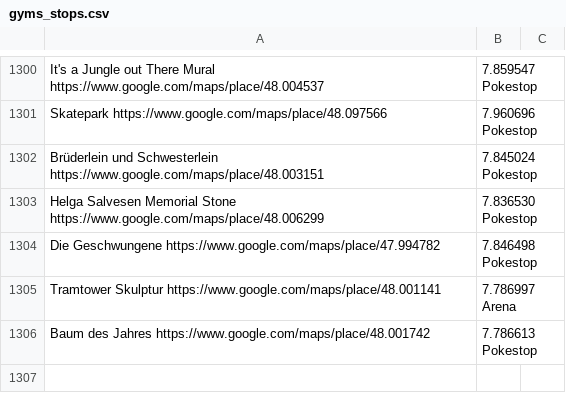
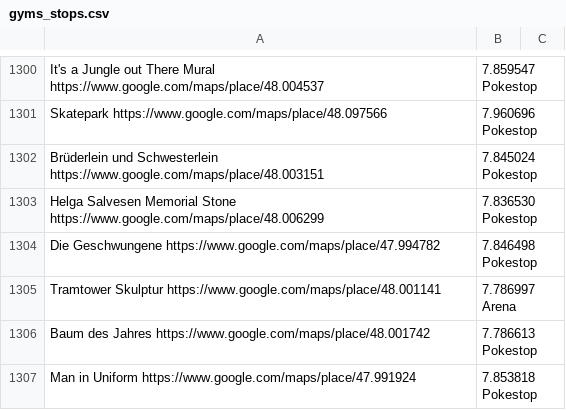
Before and after one commit to Breee/raidquaza, a CSV file: gyms_stops.csv, drawn as a sheet; only a part is shown, gaps mark what is left out.

Commit message:
new stop: "Man in Uniform"

```diff
--- a/gyms_stops.csv
+++ b/gyms_stops.csv
@@ -1306 +1306,2 @@ Tramtower Skulptur	https://www.google.com/maps/place/48.001141,7.786997	Arena
 Baum des Jahres	https://www.google.com/maps/place/48.001742,7.786613	Pokestop
+Man in Uniform	https://www.google.com/maps/place/47.991924,7.853818	Pokestop
```
